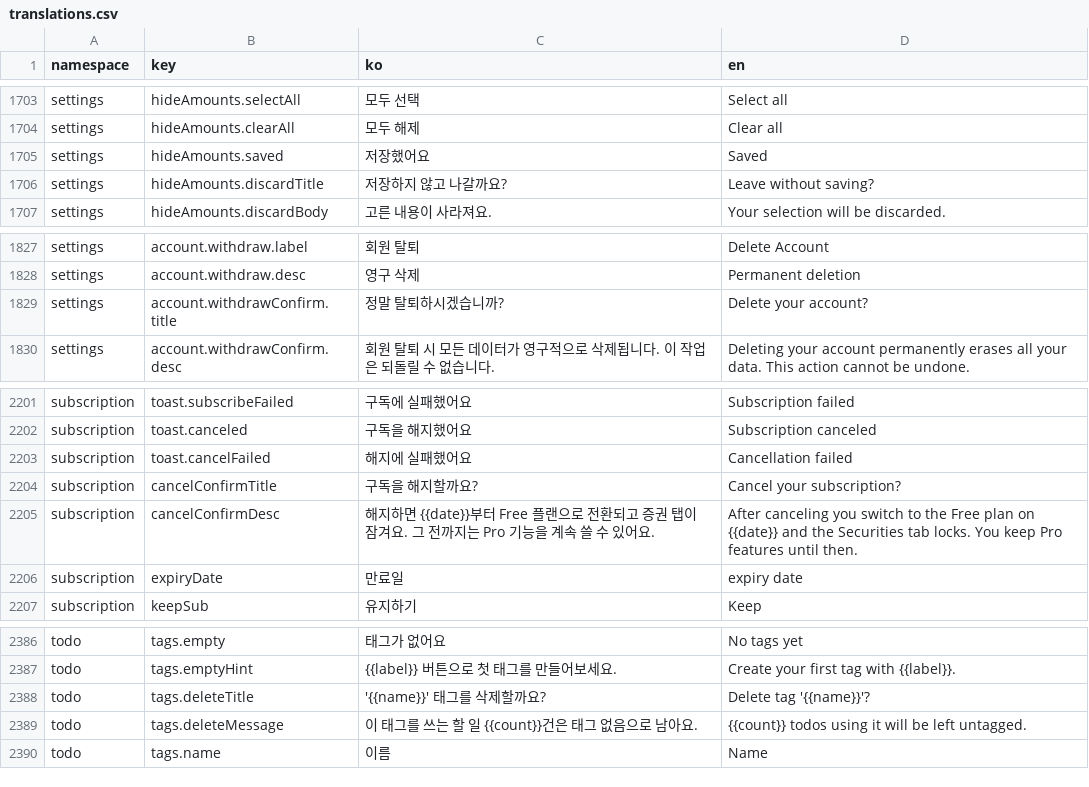
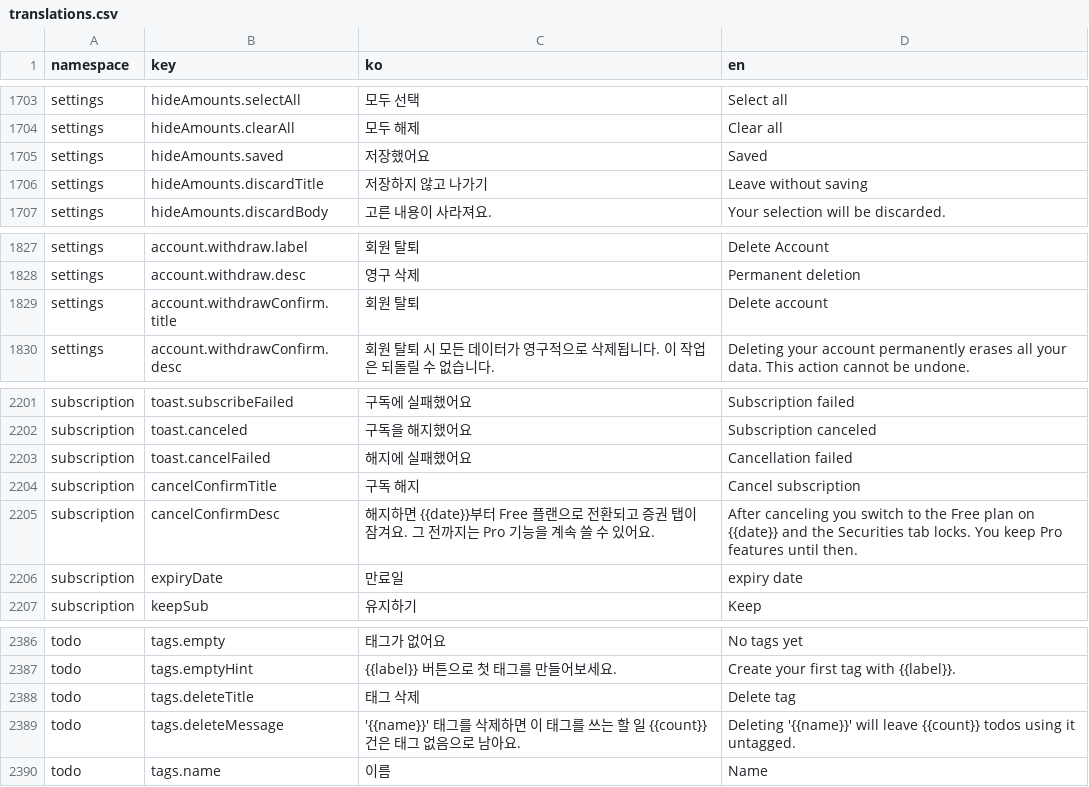
Before and after one commit to lshdainty/porest-desk-front, a CSV file: i18n/translations.csv, drawn as a sheet; only a part is shown, gaps mark what is left out.

```diff
--- a/i18n/translations.csv
+++ b/i18n/translations.csv
@@ -1705,3 +1705,3 @@ settings,hideAmounts.clearAll,모두 해제,Clear all
 settings,hideAmounts.saved,저장했어요,Saved
-settings,hideAmounts.discardTitle,저장하지 않고 나갈까요?,Leave without saving?
+settings,hideAmounts.discardTitle,저장하지 않고 나가기,Leave without saving
 settings,hideAmounts.discardBody,고른 내용이 사라져요.,Your selection will be discarded.
@@ -1828,3 +1828,3 @@ settings,account.withdraw.label,회원 탈퇴,Delete Account
 settings,account.withdraw.desc,영구 삭제,Permanent deletion
-settings,account.withdrawConfirm.title,정말 탈퇴하시겠습니까?,Delete your account?
+settings,account.withdrawConfirm.title,회원 탈퇴,Delete account
 settings,account.withdrawConfirm.desc,회원 탈퇴 시 모든 데이터가 영구적으로 삭제됩니다. 이 작업은 되돌릴 수 없습니다.,Deleting your account permanently erases all your data. This action cannot be undone.
@@ -2203,3 +2203,3 @@ subscription,toast.canceled,구독을 해지했어요,Subscription canceled
 subscription,toast.cancelFailed,해지에 실패했어요,Cancellation failed
-subscription,cancelConfirmTitle,구독을 해지할까요?,Cancel your subscription?
+subscription,cancelConfirmTitle,구독 해지,Cancel subscription
 subscription,cancelConfirmDesc,해지하면 {{date}}부터 Free 플랜으로 전환되고 증권 탭이 잠겨요. 그 전까지는 Pro 기능을 계속 쓸 수 있어요.,After canceling you switch to the Free plan on {{date}} and the Securities tab locks. You keep Pro features until then.
@@ -2387,4 +2387,4 @@ todo,tags.empty,태그가 없어요,No tags yet
 todo,tags.emptyHint,{{label}} 버튼으로 첫 태그를 만들어보세요.,Create your first tag with {{label}}.
-todo,tags.deleteTitle,'{{name}}' 태그를 삭제할까요?,Delete tag '{{name}}'?
-todo,tags.deleteMessage,이 태그를 쓰는 할 일 {{count}}건은 태그 없음으로 남아요.,{{count}} todos using it will be left untagged.
+todo,tags.deleteTitle,태그 삭제,Delete tag
+todo,tags.deleteMessage,'{{name}}' 태그를 삭제하면 이 태그를 쓰는 할 일 {{count}}건은 태그 없음으로 남아요.,Deleting '{{name}}' will leave {{count}} todos using it untagged.
 todo,tags.name,이름,Name
```
Also changed, not shown: 1 other file.
